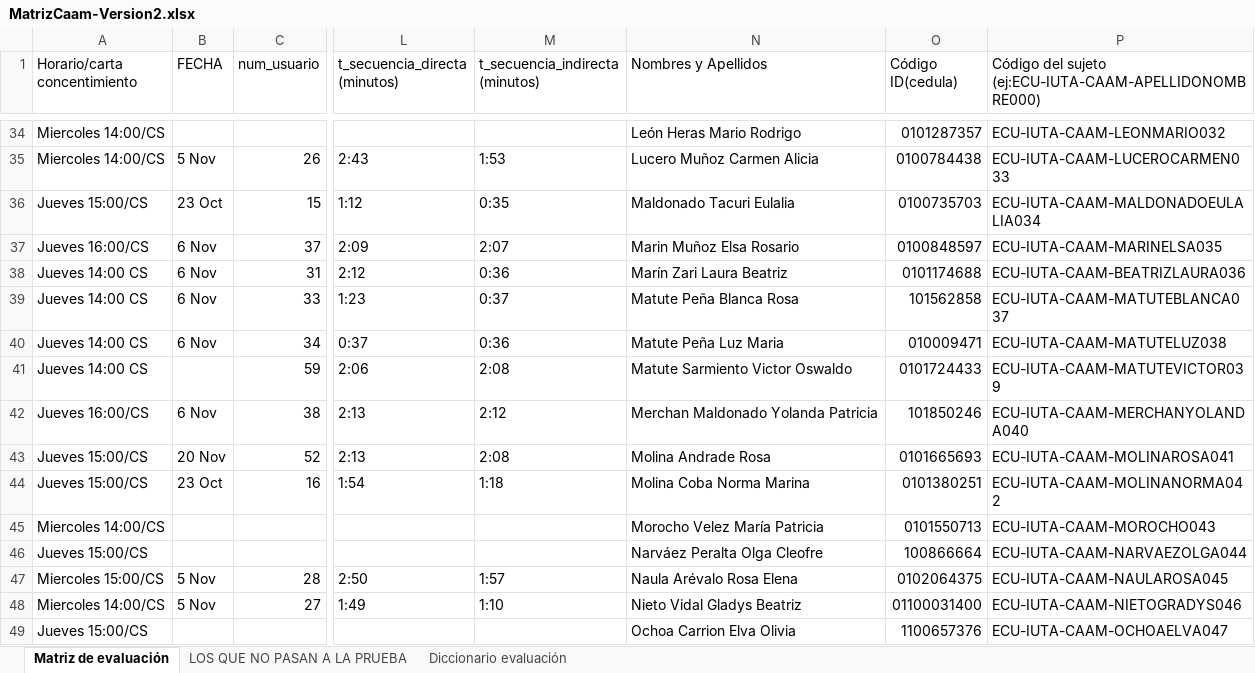
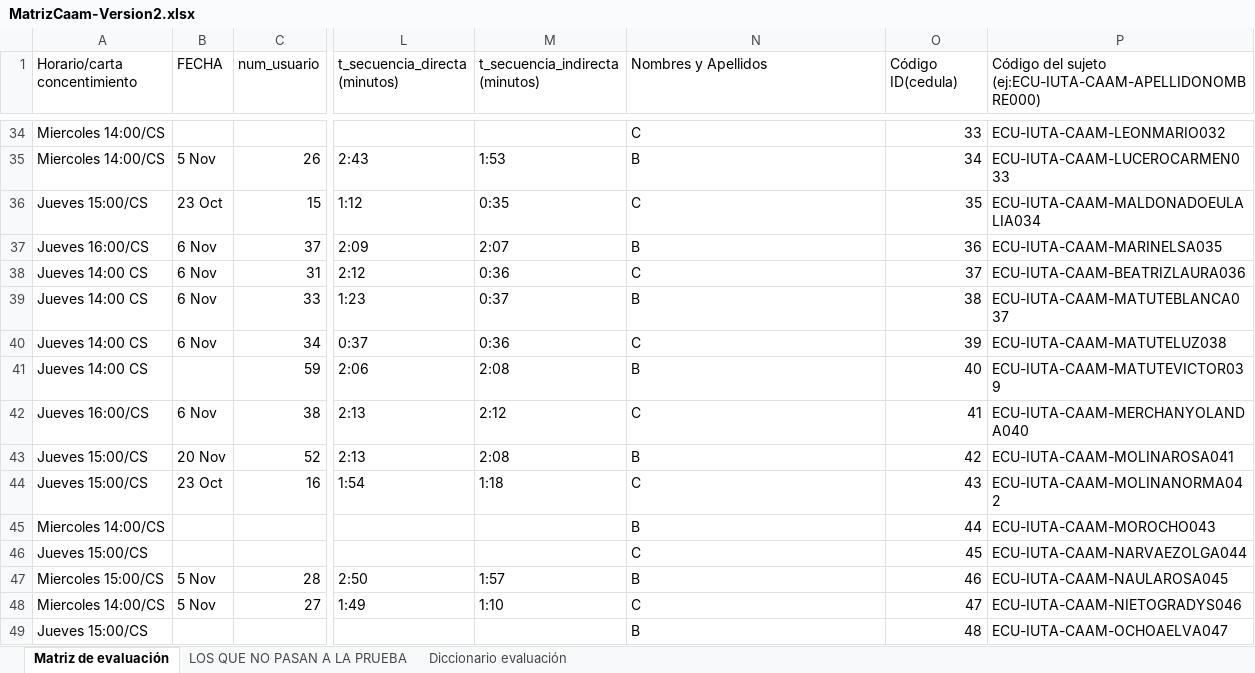
Before and after one commit to Mayra-Calle/PROYECTO_M2A, an Excel workbook: MatrizCaam-Version2.xlsx, sheet Matriz de evaluación, drawn as a sheet; only a part is shown, gaps mark what is left out; values as stored, in another font and other column widths than the file's, no cell formats; the diff covers the shown part only; the diff names each change by its address in the sheet, - before the commit and + after, or states it on an @@ line.

```diff
--- a/MatrizCaam-Version2.xlsx (sheet Matriz de evaluación)
+++ b/MatrizCaam-Version2.xlsx (sheet Matriz de evaluación)
-N34 (Nombres y Apellidos): León Heras Mario Rodrigo
+N34 (Nombres y Apellidos): C
-O34 (Código ID(cedula)): 0101287357
+O34 (Código ID(cedula)): 33
-N35 (Nombres y Apellidos): Lucero Muñoz Carmen Alicia
+N35 (Nombres y Apellidos): B
-O35 (Código ID(cedula)): 0100784438
+O35 (Código ID(cedula)): 34
-N36 (Nombres y Apellidos): Maldonado Tacuri Eulalia
+N36 (Nombres y Apellidos): C
-O36 (Código ID(cedula)): 0100735703
+O36 (Código ID(cedula)): 35
-N37 (Nombres y Apellidos): Marin Muñoz Elsa Rosario
+N37 (Nombres y Apellidos): B
-O37 (Código ID(cedula)): 0100848597
+O37 (Código ID(cedula)): 36
-N38 (Nombres y Apellidos): Marín Zari Laura Beatriz
+N38 (Nombres y Apellidos): C
-O38 (Código ID(cedula)): 0101174688
+O38 (Código ID(cedula)): 37
-N39 (Nombres y Apellidos): Matute Peña Blanca Rosa
+N39 (Nombres y Apellidos): B
-O39 (Código ID(cedula)): 101562858
+O39 (Código ID(cedula)): 38
-N40 (Nombres y Apellidos): Matute Peña Luz Maria
+N40 (Nombres y Apellidos): C
-O40 (Código ID(cedula)): 010009471
+O40 (Código ID(cedula)): 39
-N41 (Nombres y Apellidos): Matute Sarmiento Victor Oswaldo
+N41 (Nombres y Apellidos): B
-O41 (Código ID(cedula)): 0101724433
+O41 (Código ID(cedula)): 40
-N42 (Nombres y Apellidos): Merchan Maldonado Yolanda Patricia
+N42 (Nombres y Apellidos): C
-O42 (Código ID(cedula)): 101850246
+O42 (Código ID(cedula)): 41
-N43 (Nombres y Apellidos): Molina Andrade Rosa
+N43 (Nombres y Apellidos): B
-O43 (Código ID(cedula)): 0101665693
+O43 (Código ID(cedula)): 42
-N44 (Nombres y Apellidos): Molina Coba Norma Marina
+N44 (Nombres y Apellidos): C
-O44 (Código ID(cedula)): 0101380251
+O44 (Código ID(cedula)): 43
-N45 (Nombres y Apellidos): Morocho Velez María Patricia
+N45 (Nombres y Apellidos): B
-O45 (Código ID(cedula)): 0101550713
+O45 (Código ID(cedula)): 44
-N46 (Nombres y Apellidos): Narváez Peralta Olga Cleofre
+N46 (Nombres y Apellidos): C
-O46 (Código ID(cedula)): 100866664
+O46 (Código ID(cedula)): 45
-N47 (Nombres y Apellidos): Naula Arévalo Rosa Elena
+N47 (Nombres y Apellidos): B
-O47 (Código ID(cedula)): 0102064375
+O47 (Código ID(cedula)): 46
-N48 (Nombres y Apellidos): Nieto Vidal Gladys Beatriz
+N48 (Nombres y Apellidos): C
-O48 (Código ID(cedula)): 01100031400
+O48 (Código ID(cedula)): 47
-N49 (Nombres y Apellidos): Ochoa Carrion Elva Olivia
+N49 (Nombres y Apellidos): B
-O49 (Código ID(cedula)): 1100657376
+O49 (Código ID(cedula)): 48
```
Also changed, not shown: 96 edited cells elsewhere in this sheet, cell formats, 1 other file.
